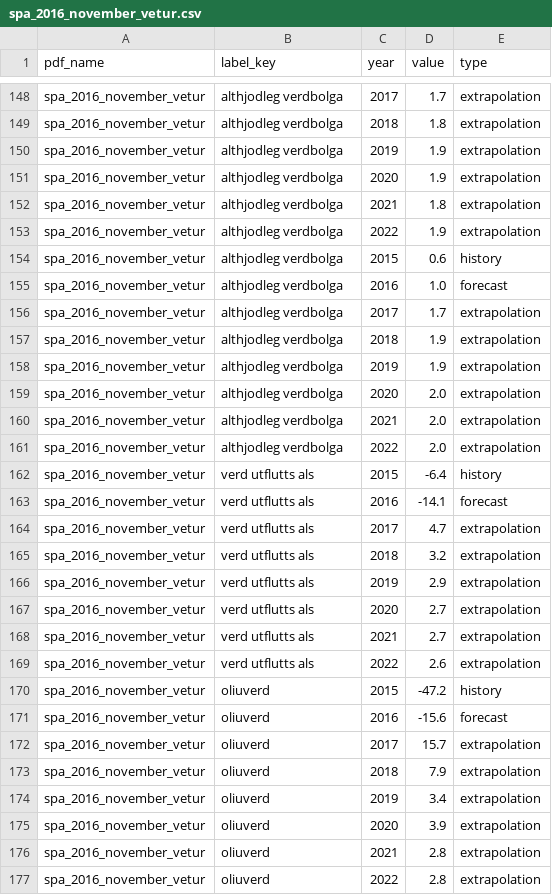
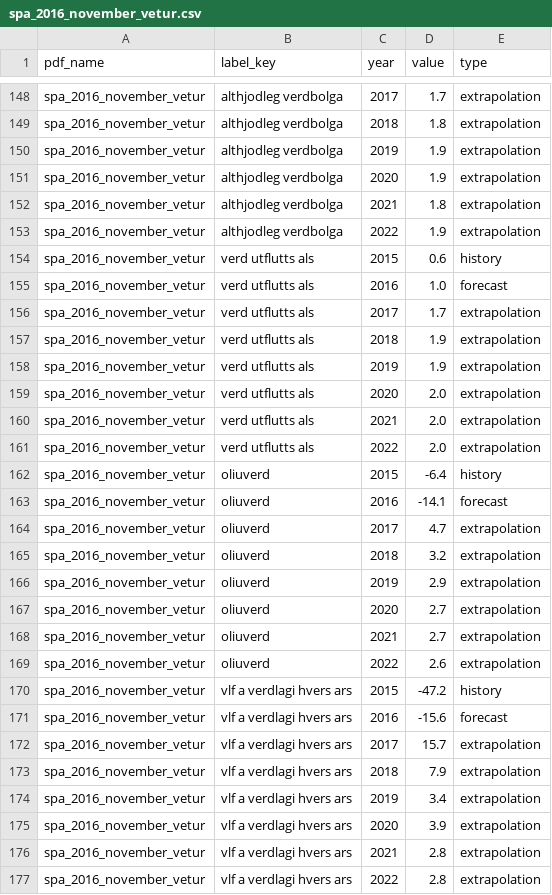
Before and after one commit to bjornlevi/thjodhagsspa, a CSV file: data/extracted/csv/spa_2016_november_vetur.csv, drawn as a sheet; only a part is shown, gaps mark what is left out; the diff covers the shown part only.

```diff
--- a/data/extracted/csv/spa_2016_november_vetur.csv
+++ b/data/extracted/csv/spa_2016_november_vetur.csv
@@ -153,25 +153,25 @@ spa_2016_november_vetur,althjodleg verdbolga,2021,1.8,extrapolation
 spa_2016_november_vetur,althjodleg verdbolga,2022,1.9,extrapolation
-spa_2016_november_vetur,althjodleg verdbolga,2015,0.6,history
-spa_2016_november_vetur,althjodleg verdbolga,2016,1.0,forecast
-spa_2016_november_vetur,althjodleg verdbolga,2017,1.7,extrapolation
-spa_2016_november_vetur,althjodleg verdbolga,2018,1.9,extrapolation
-spa_2016_november_vetur,althjodleg verdbolga,2019,1.9,extrapolation
-spa_2016_november_vetur,althjodleg verdbolga,2020,2.0,extrapolation
-spa_2016_november_vetur,althjodleg verdbolga,2021,2.0,extrapolation
-spa_2016_november_vetur,althjodleg verdbolga,2022,2.0,extrapolation
-spa_2016_november_vetur,verd utflutts als,2015,-6.4,history
-spa_2016_november_vetur,verd utflutts als,2016,-14.1,forecast
-spa_2016_november_vetur,verd utflutts als,2017,4.7,extrapolation
-spa_2016_november_vetur,verd utflutts als,2018,3.2,extrapolation
-spa_2016_november_vetur,verd utflutts als,2019,2.9,extrapolation
-spa_2016_november_vetur,verd utflutts als,2020,2.7,extrapolation
-spa_2016_november_vetur,verd utflutts als,2021,2.7,extrapolation
-spa_2016_november_vetur,verd utflutts als,2022,2.6,extrapolation
-spa_2016_november_vetur,oliuverd,2015,-47.2,history
-spa_2016_november_vetur,oliuverd,2016,-15.6,forecast
-spa_2016_november_vetur,oliuverd,2017,15.7,extrapolation
-spa_2016_november_vetur,oliuverd,2018,7.9,extrapolation
-spa_2016_november_vetur,oliuverd,2019,3.4,extrapolation
-spa_2016_november_vetur,oliuverd,2020,3.9,extrapolation
-spa_2016_november_vetur,oliuverd,2021,2.8,extrapolation
-spa_2016_november_vetur,oliuverd,2022,2.8,extrapolation
+spa_2016_november_vetur,verd utflutts als,2015,0.6,history
+spa_2016_november_vetur,verd utflutts als,2016,1.0,forecast
+spa_2016_november_vetur,verd utflutts als,2017,1.7,extrapolation
+spa_2016_november_vetur,verd utflutts als,2018,1.9,extrapolation
+spa_2016_november_vetur,verd utflutts als,2019,1.9,extrapolation
+spa_2016_november_vetur,verd utflutts als,2020,2.0,extrapolation
+spa_2016_november_vetur,verd utflutts als,2021,2.0,extrapolation
+spa_2016_november_vetur,verd utflutts als,2022,2.0,extrapolation
+spa_2016_november_vetur,oliuverd,2015,-6.4,history
+spa_2016_november_vetur,oliuverd,2016,-14.1,forecast
+spa_2016_november_vetur,oliuverd,2017,4.7,extrapolation
+spa_2016_november_vetur,oliuverd,2018,3.2,extrapolation
+spa_2016_november_vetur,oliuverd,2019,2.9,extrapolation
+spa_2016_november_vetur,oliuverd,2020,2.7,extrapolation
+spa_2016_november_vetur,oliuverd,2021,2.7,extrapolation
+spa_2016_november_vetur,oliuverd,2022,2.6,extrapolation
+spa_2016_november_vetur,vlf a verdlagi hvers ars,2015,-47.2,history
+spa_2016_november_vetur,vlf a verdlagi hvers ars,2016,-15.6,forecast
+spa_2016_november_vetur,vlf a verdlagi hvers ars,2017,15.7,extrapolation
+spa_2016_november_vetur,vlf a verdlagi hvers ars,2018,7.9,extrapolation
+spa_2016_november_vetur,vlf a verdlagi hvers ars,2019,3.4,extrapolation
+spa_2016_november_vetur,vlf a verdlagi hvers ars,2020,3.9,extrapolation
+spa_2016_november_vetur,vlf a verdlagi hvers ars,2021,2.8,extrapolation
+spa_2016_november_vetur,vlf a verdlagi hvers ars,2022,2.8,extrapolation
```
Also changed, not shown: 3 moved rows and 29 edited cells elsewhere in this file, data/extracted/csv/spa_2011_april_spa.csv, data/extracted/csv/spa_2013_april_vor.csv, 36 other files.
